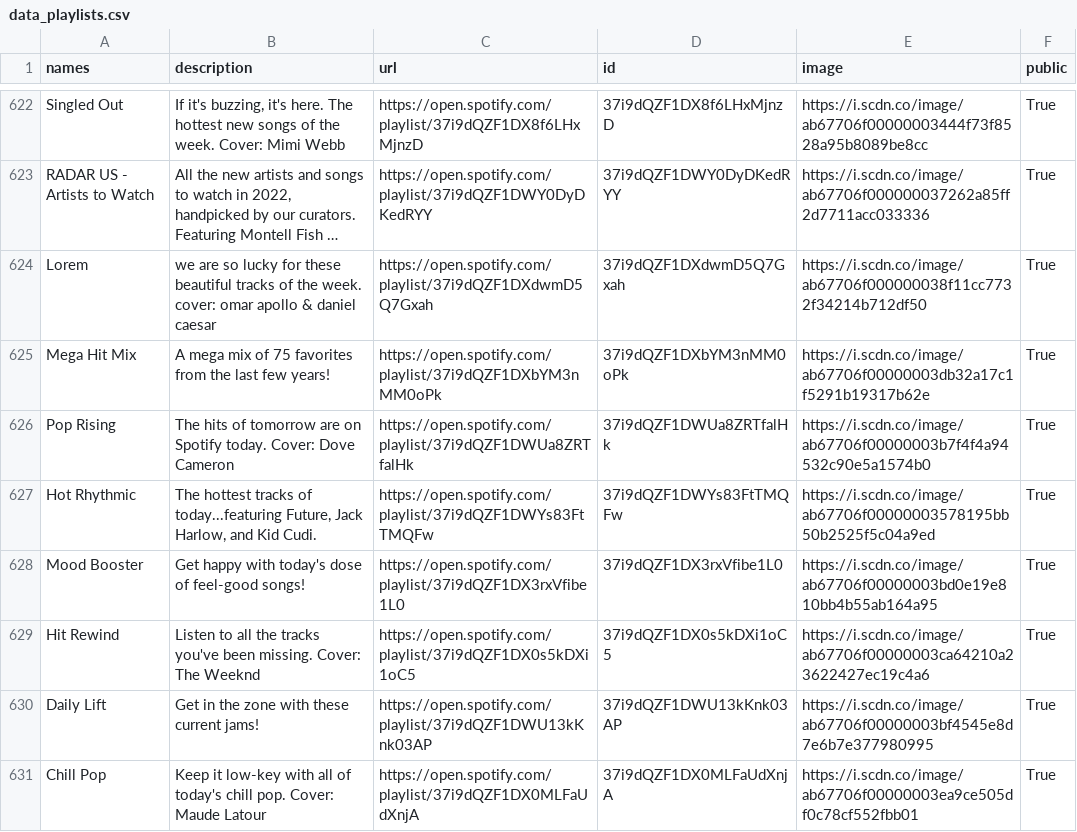
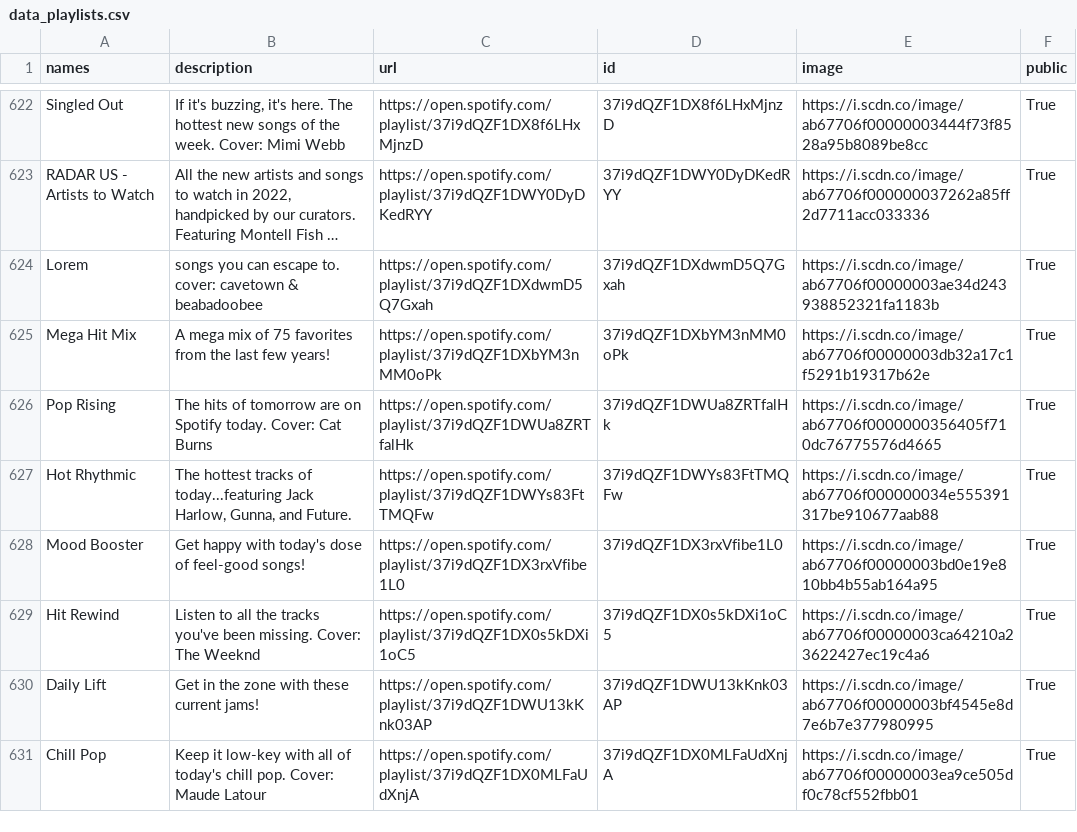
Before and after one commit to GrAMATO/Spotify_final, a CSV file: Testfolder/data_playlists.csv, drawn as a sheet; only a part is shown, gaps mark what is left out; long unchanged cells end in …; the diff covers the shown part only; the diff names each change by its address in the sheet, - before the commit and + after, or states it on an @@ line.

Commit message:
update

```diff
--- a/Testfolder/data_playlists.csv
+++ b/Testfolder/data_playlists.csv
-B624 (description): we are so lucky for these beautiful tracks of the week. cover: omar apollo & daniel caesar
+B624 (description): songs you can escape to. cover: cavetown & beabadoobee
-E624 (image): https://i.scdn.co/image/ab67706f000000038f11cc7732f34214b712df50
+E624 (image): https://i.scdn.co/image/ab67706f00000003ae34d243938852321fa1183b
-B626 (description): …today. Cover: Dove Cameron
+B626 (description): …today. Cover: Cat Burns
-E626 (image): https://i.scdn.co/image/ab67706f00000003b7f4f4a94532c90e5a1574b0
+E626 (image): https://i.scdn.co/image/ab67706f0000000356405f710dc76775576d4665
-B627 (description): …of today...featuring Future, Jack Harlow, and Kid Cudi.
+B627 (description): …of today...featuring Jack Harlow, Gunna, and Future.
-E627 (image): https://i.scdn.co/image/ab67706f00000003578195bb50b2525f5c04a9ed
+E627 (image): https://i.scdn.co/image/ab67706f000000034e555391317be910677aab88
```
Also changed, not shown: 69 edited cells elsewhere in this file.
